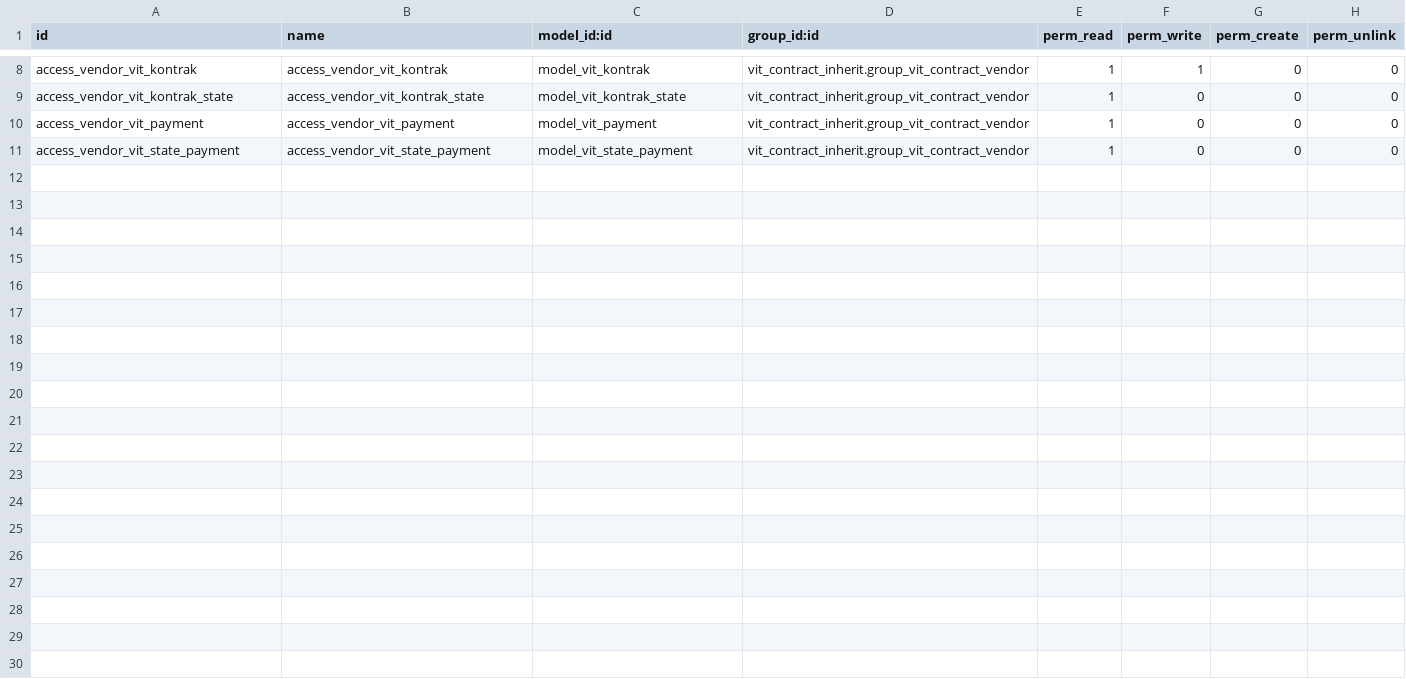
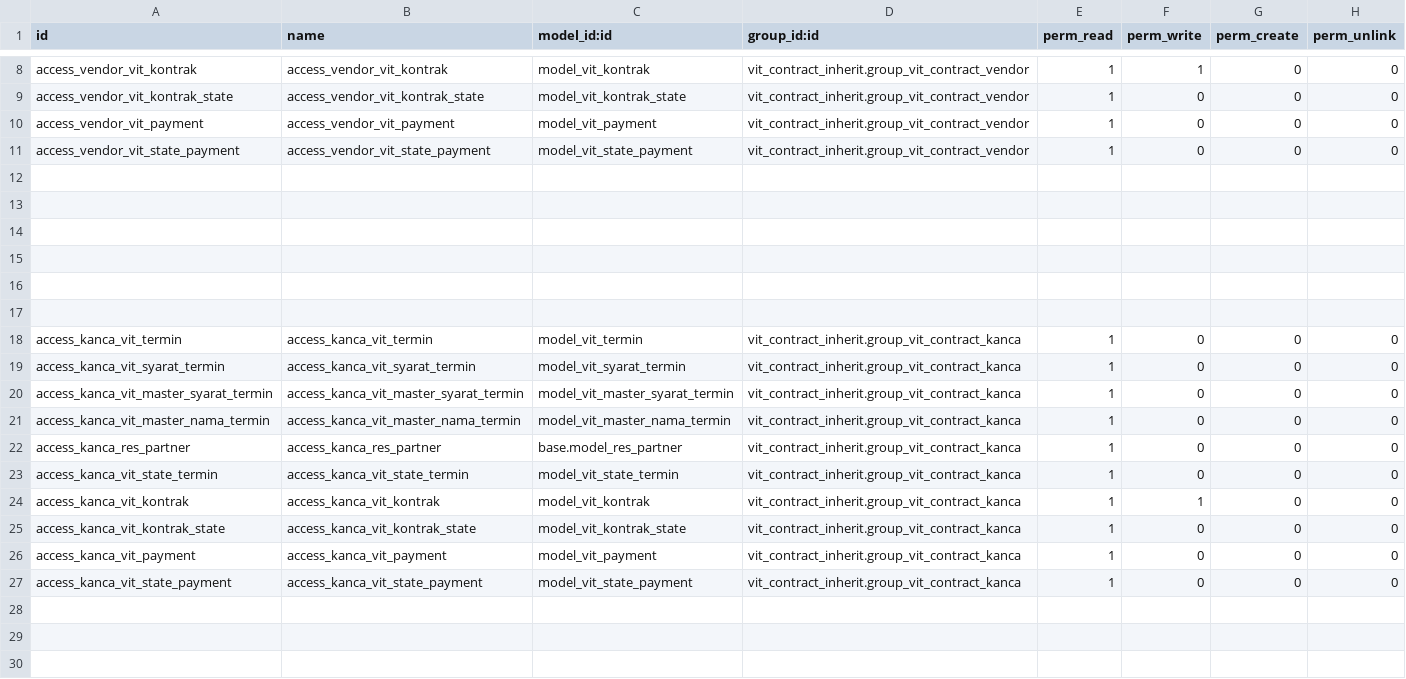
Before and after one commit to akhdaniel/smart-contract, a CSV file: vit_contract_inherit/security/ir.model.access.csv, drawn as a sheet; only a part is shown, gaps mark what is left out; the diff covers the shown part only.

Commit message:
[ADD] Menambah Grouping untuk Kanwil dan Kanca

```diff
--- a/vit_contract_inherit/security/ir.model.access.csv
+++ b/vit_contract_inherit/security/ir.model.access.csv
@@ -11 +11,20 @@ access_vendor_vit_payment,access_vendor_vit_payment,model_vit_payment,vit_contra
 access_vendor_vit_state_payment,access_vendor_vit_state_payment,model_vit_state_payment,vit_contract_inherit.group_vit_contract_vendor,1,0,0,0
+
+
+
+
+
+
+access_kanca_vit_termin,access_kanca_vit_termin,model_vit_termin,vit_contract_inherit.group_vit_contract_kanca,1,0,0,0
+access_kanca_vit_syarat_termin,access_kanca_vit_syarat_termin,model_vit_syarat_termin,vit_contract_inherit.group_vit_contract_kanca,1,0,0,0
+access_kanca_vit_master_syarat_termin,access_kanca_vit_master_syarat_termin,model_vit_master_syarat_termin,vit_contract_inherit.group_vit_contract_kanca,1,0,0,0
+access_kanca_vit_master_nama_termin,access_kanca_vit_master_nama_termin,model_vit_master_nama_termin,vit_contract_inherit.group_vit_contract_kanca,1,0,0,0
+access_kanca_res_partner,access_kanca_res_partner,base.model_res_partner,vit_contract_inherit.group_vit_contract_kanca,1,0,0,0
+access_kanca_vit_state_termin,access_kanca_vit_state_termin,model_vit_state_termin,vit_contract_inherit.group_vit_contract_kanca,1,0,0,0
+access_kanca_vit_kontrak,access_kanca_vit_kontrak,model_vit_kontrak,vit_contract_inherit.group_vit_contract_kanca,1,1,0,0
+access_kanca_vit_kontrak_state,access_kanca_vit_kontrak_state,model_vit_kontrak_state,vit_contract_inherit.group_vit_contract_kanca,1,0,0,0
+access_kanca_vit_payment,access_kanca_vit_payment,model_vit_payment,vit_contract_inherit.group_vit_contract_kanca,1,0,0,0
+access_kanca_vit_state_payment,access_kanca_vit_state_payment,model_vit_state_payment,vit_contract_inherit.group_vit_contract_kanca,1,0,0,0
+
+
+
```
Also changed, not shown: 13 added rows elsewhere in this file, 10 other files.
